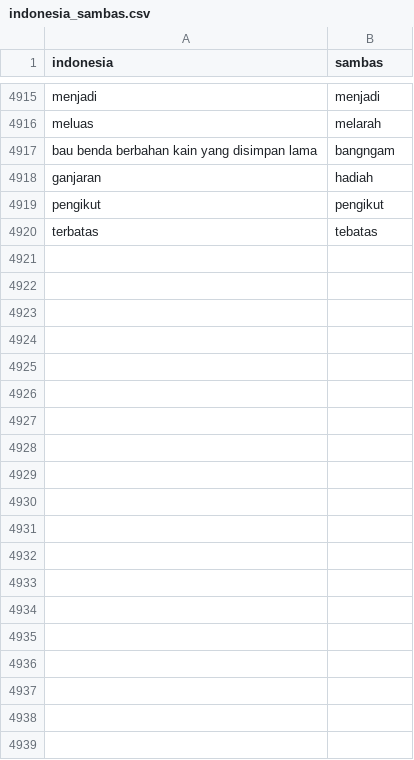
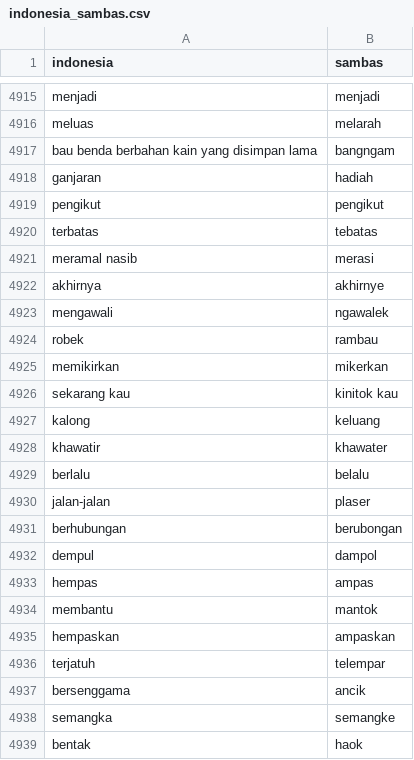
Before and after one commit to cacing69/indonesia-sambas-dataset, a CSV file: data/indonesia_sambas.csv, drawn as a sheet; only a part is shown, gaps mark what is left out; the diff covers the shown part only; the diff names each change by its address in the sheet, - before the commit and + after, or states it on an @@ line.

```diff
--- a/data/indonesia_sambas.csv
+++ b/data/indonesia_sambas.csv
+row 4921: meramal nasib | merasi
+row 4922: akhirnya | akhirnye
+row 4923: mengawali | ngawalek
+row 4924: robek | rambau
+row 4925: memikirkan | mikerkan
+row 4926: sekarang kau | kinitok kau
+row 4927: kalong | keluang
+row 4928: khawatir | khawater
+row 4929: berlalu | belalu
+row 4930: jalan-jalan | plaser
+row 4931: berhubungan | berubongan
+row 4932: dempul | dampol
+row 4933: hempas | ampas
+row 4934: membantu | mantok
+row 4935: hempaskan | ampaskan
+row 4936: terjatuh | telempar
+row 4937: bersenggama | ancik
+row 4938: semangka | semangke
+row 4939: bentak | haok
```
Also changed, not shown: 61 added rows elsewhere in this file, raw/db_source.csv.
